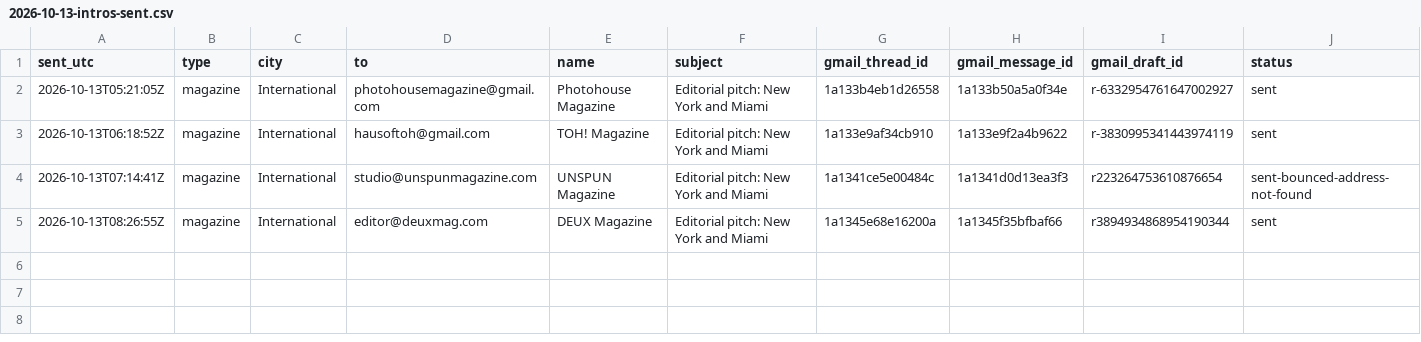
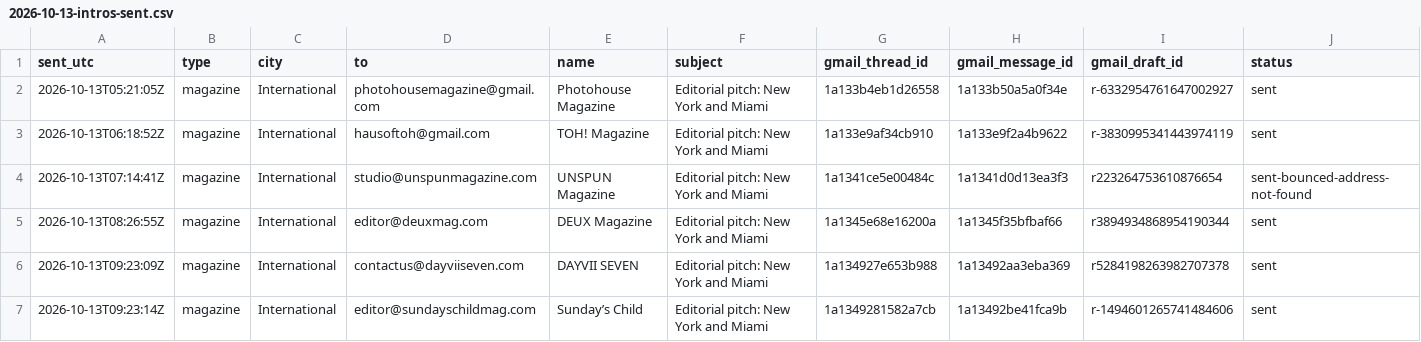
Before and after one commit to aidantorrence2/aidan-modern, a CSV file: marketing/outreach-log/2026-10-13-intros-sent.csv, drawn as a sheet; only a part is shown; rows hold the shown columns only; the diff names each change by its address in the sheet, - before the commit and + after, or states it on an @@ line.

Commit message:
Log DAYVII SEVEN and Sunday’s Child introductions

```diff
--- a/marketing/outreach-log/2026-10-13-intros-sent.csv
+++ b/marketing/outreach-log/2026-10-13-intros-sent.csv
+row 6: 2026-10-13T09:23:09Z | magazine | International | contactus@dayviiseven.com | DAYVII SEVEN | Editorial pitch: New York and Miami | 1a134927e653b988 | 1a13492aa3eba369 | r5284198263982707378 | sent
+row 7: 2026-10-13T09:23:14Z | magazine | International | editor@sundayschildmag.com | Sunday’s Child | Editorial pitch: New York and Miami | 1a1349281582a7cb | 1a13492be41fca9b | r-1494601265741484606 | sent
```
